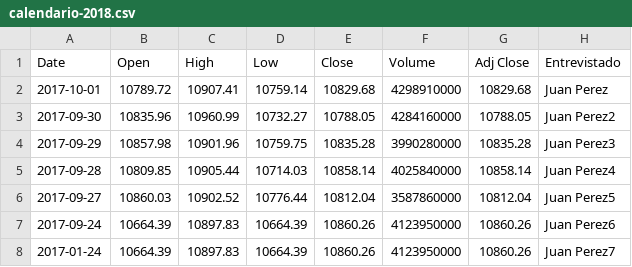
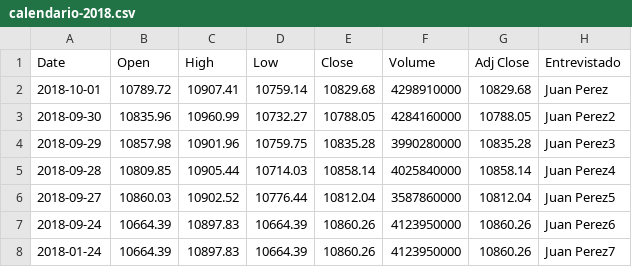
Before and after one commit to buscaprofesores/pensar-es-clave, a CSV file: calendario-2018.csv, drawn as a sheet.

Commit message:
Update calendario-2018.csv

```diff
--- a/calendario-2018.csv
+++ b/calendario-2018.csv
@@ -1,8 +1,8 @@
 Date,Open,High,Low,Close,Volume,Adj Close,Entrevistado
-2017-10-01,10789.72,10907.41,10759.14,10829.68,4298910000,10829.68,Juan Perez
-2017-09-30,10835.96,10960.99,10732.27,10788.05,4284160000,10788.05,Juan Perez2
-2017-09-29,10857.98,10901.96,10759.75,10835.28,3990280000,10835.28,Juan Perez3
-2017-09-28,10809.85,10905.44,10714.03,10858.14,4025840000,10858.14,Juan Perez4
-2017-09-27,10860.03,10902.52,10776.44,10812.04,3587860000,10812.04,Juan Perez5
-2017-09-24,10664.39,10897.83,10664.39,10860.26,4123950000,10860.26,Juan Perez6
-2017-01-24,10664.39,10897.83,10664.39,10860.26,4123950000,10860.26,Juan Perez7
+2018-10-01,10789.72,10907.41,10759.14,10829.68,4298910000,10829.68,Juan Perez
+2018-09-30,10835.96,10960.99,10732.27,10788.05,4284160000,10788.05,Juan Perez2
+2018-09-29,10857.98,10901.96,10759.75,10835.28,3990280000,10835.28,Juan Perez3
+2018-09-28,10809.85,10905.44,10714.03,10858.14,4025840000,10858.14,Juan Perez4
+2018-09-27,10860.03,10902.52,10776.44,10812.04,3587860000,10812.04,Juan Perez5
+2018-09-24,10664.39,10897.83,10664.39,10860.26,4123950000,10860.26,Juan Perez6
+2018-01-24,10664.39,10897.83,10664.39,10860.26,4123950000,10860.26,Juan Perez7
```
